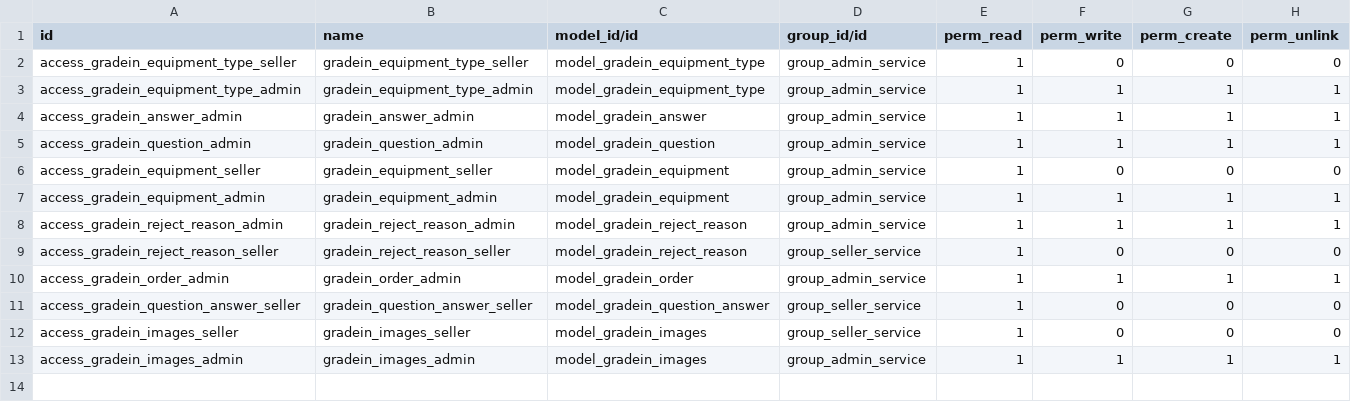
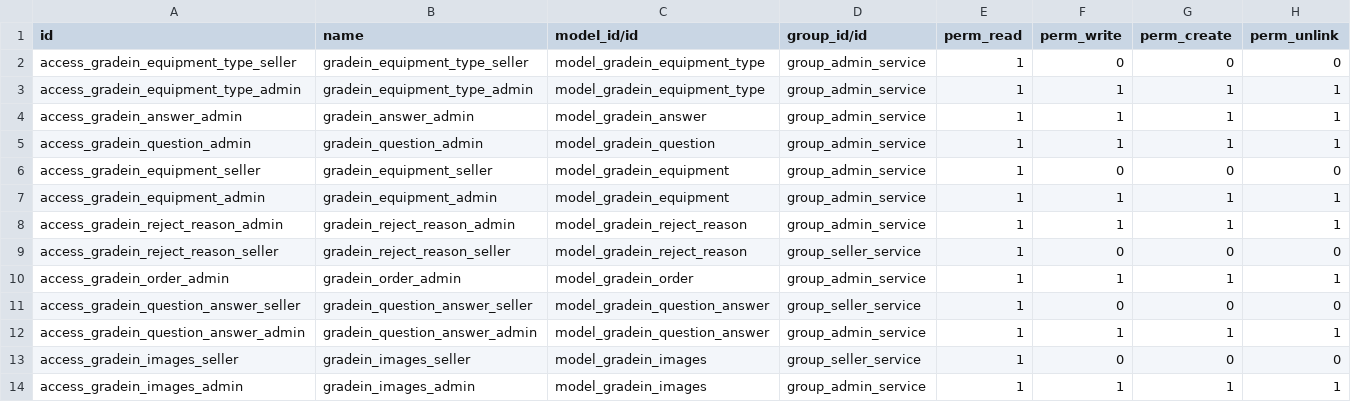
Before and after one commit to franco-gareis/gradein_service, a CSV file: addons/gradein/security/ir.model.access.csv, drawn as a sheet.

Commit message:
Add admin group permission for question.answer Model

```diff
--- a/addons/gradein/security/ir.model.access.csv
+++ b/addons/gradein/security/ir.model.access.csv
@@ -11,2 +11,3 @@ access_gradein_order_admin,gradein_order_admin,model_gradein_order,group_admin_s
 access_gradein_question_answer_seller,gradein_question_answer_seller,model_gradein_question_answer,group_seller_service,1,0,0,0
+access_gradein_question_answer_admin,gradein_question_answer_admin,model_gradein_question_answer,group_admin_service,1,1,1,1
 access_gradein_images_seller,gradein_images_seller,model_gradein_images,group_seller_service,1,0,0,0
```
